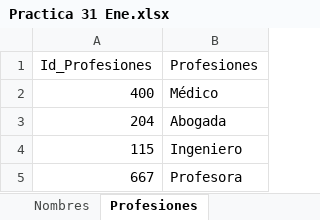
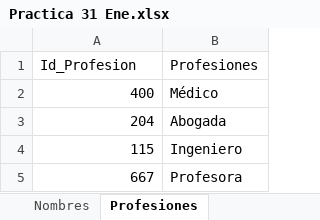
Before and after one commit to gchavez83/TomaDecisionesDatos, an Excel workbook: Practica 31 Ene.xlsx, sheet Profesiones, drawn as a sheet; only a part is shown; values as stored, in another font and other column widths than the file's, no borders; conditional formats not drawn; the diff names each change by its address in the sheet, - before the commit and + after, or states it on an @@ line.

Commit message:
Add files via upload

```diff
--- a/Practica 31 Ene.xlsx (sheet Profesiones)
+++ b/Practica 31 Ene.xlsx (sheet Profesiones)
-A1: Id_Profesiones
+A1: Id_Profesion
```
Also changed, not shown: formulas that keep their value.
